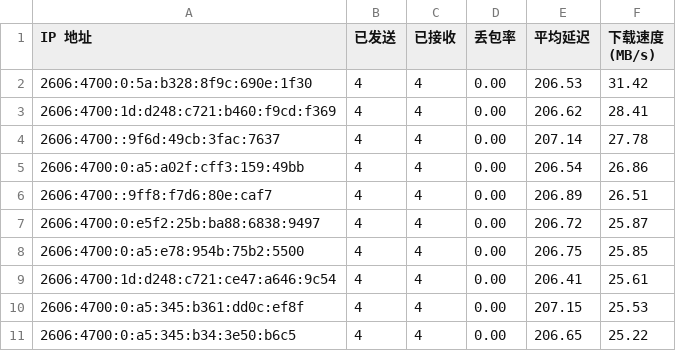
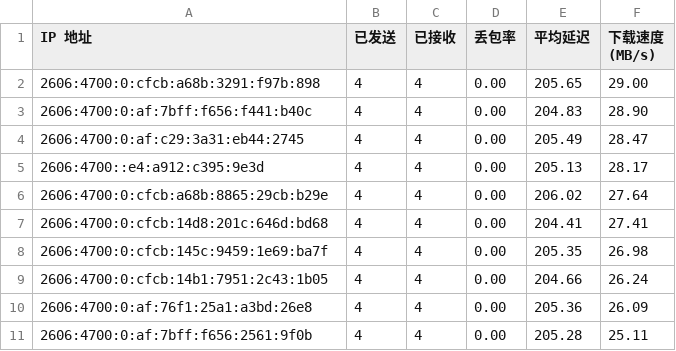
Before and after one commit to yuntinkn06/IPDB, a CSV file: BestCF/ipv6.csv, drawn as a sheet.

Commit message:
Update BestCF/ipv6.csv - 2026-04-23 06:09:03

```diff
--- a/BestCF/ipv6.csv
+++ b/BestCF/ipv6.csv
@@ -1,11 +1,11 @@
 IP 地址,已发送,已接收,丢包率,平均延迟,下载速度 (MB/s)
-2606:4700:0:5a:b328:8f9c:690e:1f30,4,4,0.00,206.53,31.42
-2606:4700:1d:d248:c721:b460:f9cd:f369,4,4,0.00,206.62,28.41
-2606:4700::9f6d:49cb:3fac:7637,4,4,0.00,207.14,27.78
-2606:4700:0:a5:a02f:cff3:159:49bb,4,4,0.00,206.54,26.86
-2606:4700::9ff8:f7d6:80e:caf7,4,4,0.00,206.89,26.51
-2606:4700:0:e5f2:25b:ba88:6838:9497,4,4,0.00,206.72,25.87
-2606:4700:0:a5:e78:954b:75b2:5500,4,4,0.00,206.75,25.85
-2606:4700:1d:d248:c721:ce47:a646:9c54,4,4,0.00,206.41,25.61
-2606:4700:0:a5:345:b361:dd0c:ef8f,4,4,0.00,207.15,25.53
-2606:4700:0:a5:345:b34:3e50:b6c5,4,4,0.00,206.65,25.22
+2606:4700:0:cfcb:a68b:3291:f97b:898,4,4,0.00,205.65,29.00
+2606:4700:0:af:7bff:f656:f441:b40c,4,4,0.00,204.83,28.90
+2606:4700:0:af:c29:3a31:eb44:2745,4,4,0.00,205.49,28.47
+2606:4700::e4:a912:c395:9e3d,4,4,0.00,205.13,28.17
+2606:4700:0:cfcb:a68b:8865:29cb:b29e,4,4,0.00,206.02,27.64
+2606:4700:0:cfcb:14d8:201c:646d:bd68,4,4,0.00,204.41,27.41
+2606:4700:0:cfcb:145c:9459:1e69:ba7f,4,4,0.00,205.35,26.98
+2606:4700:0:cfcb:14b1:7951:2c43:1b05,4,4,0.00,204.66,26.24
+2606:4700:0:af:76f1:25a1:a3bd:26e8,4,4,0.00,205.36,26.09
+2606:4700:0:af:7bff:f656:2561:9f0b,4,4,0.00,205.28,25.11
```
